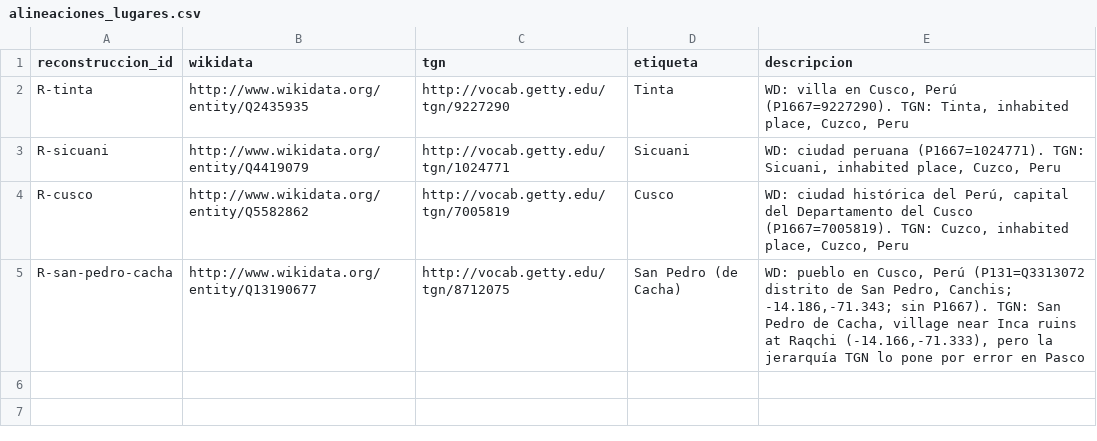
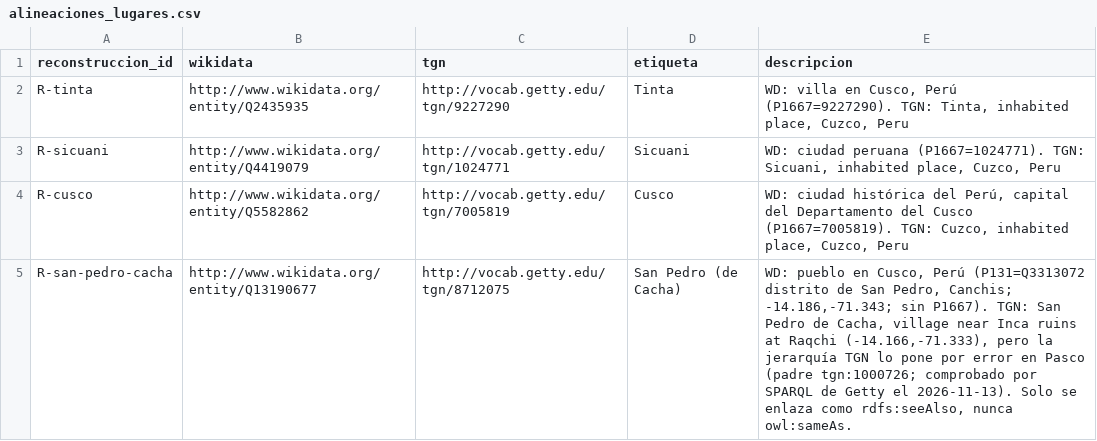
Before and after one commit to foreverlcd/KG-Graph-RAG, a CSV file: datos/alineaciones_lugares.csv, drawn as a sheet.

```diff
--- a/datos/alineaciones_lugares.csv
+++ b/datos/alineaciones_lugares.csv
@@ -4,2 +4,2 @@ R-sicuani,http://www.wikidata.org/entity/Q4419079,http://vocab.getty.edu/tgn/102
 R-cusco,http://www.wikidata.org/entity/Q5582862,http://vocab.getty.edu/tgn/7005819,Cusco,"WD: ciudad histórica del Perú, capital del Departamento del Cusco (P1667=7005819). TGN: Cuzco, inhabited place, Cuzco, Peru"
-R-san-pedro-cacha,http://www.wikidata.org/entity/Q13190677,http://vocab.getty.edu/tgn/8712075,San Pedro (de Cacha),"WD: pueblo en Cusco, Perú (P131=Q3313072 distrito de San Pedro, Canchis; -14.186,-71.343; sin P1667). TGN: San Pedro de Cacha, village near Inca ruins at Raqchi (-14.166,-71.333), pero la jerarquía TGN lo pone por error en Pasco"
+R-san-pedro-cacha,http://www.wikidata.org/entity/Q13190677,http://vocab.getty.edu/tgn/8712075,San Pedro (de Cacha),"WD: pueblo en Cusco, Perú (P131=Q3313072 distrito de San Pedro, Canchis; -14.186,-71.343; sin P1667). TGN: San Pedro de Cacha, village near Inca ruins at Raqchi (-14.166,-71.333), pero la jerarquía TGN lo pone por error en Pasco (padre tgn:1000726; comprobado por SPARQL de Getty el 2026-11-13). Solo se enlaza como rdfs:seeAlso, nunca owl:sameAs."
```
Also changed, not shown: datos/fechas_normalizadas.csv, 4 other files.
